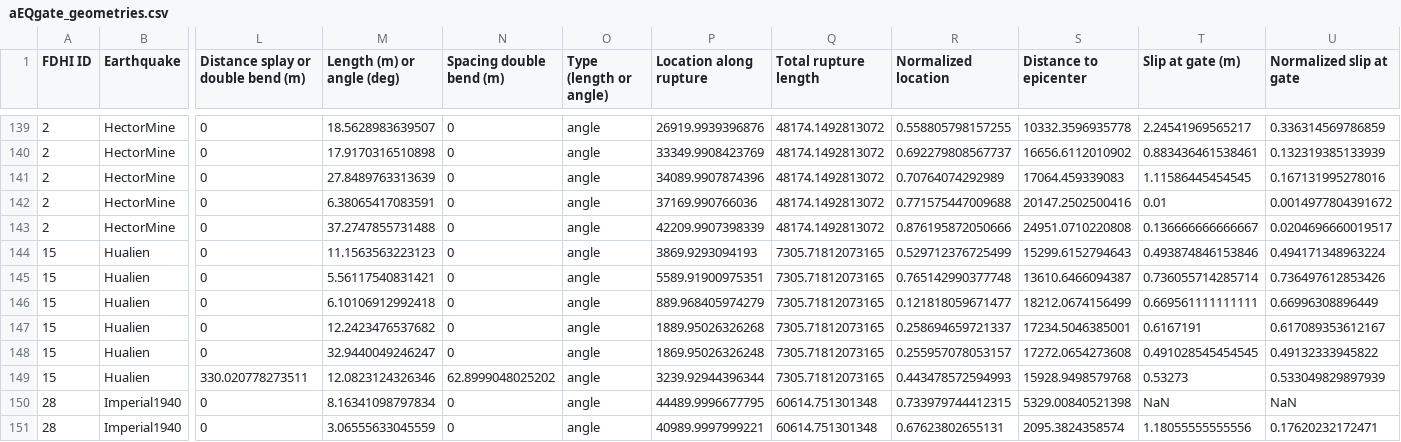
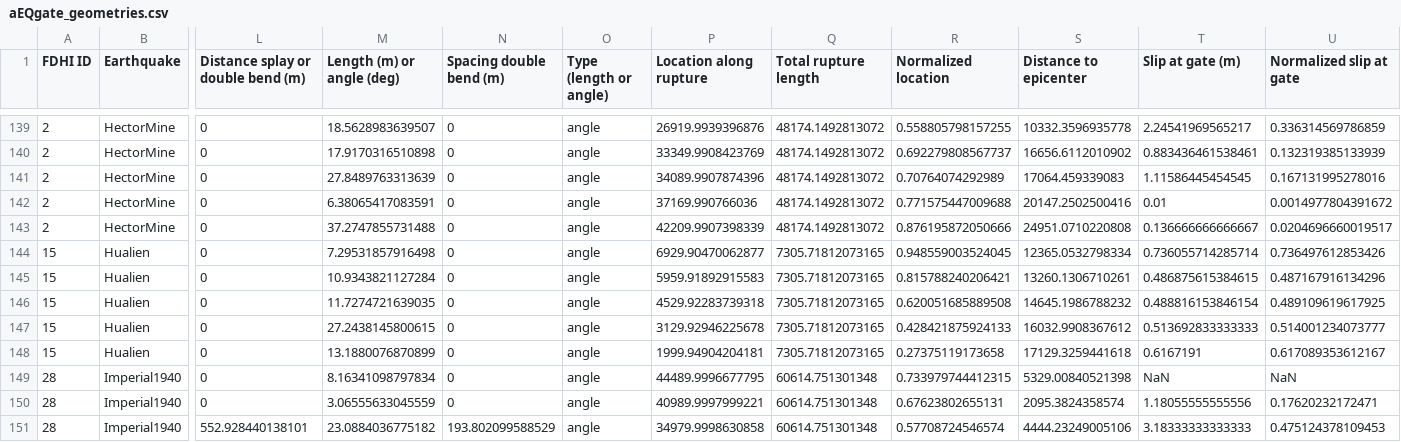
Before and after one commit to absrp/EQgates_recurrence, a CSV file: aEQgate_geometries.csv, drawn as a sheet; only a part is shown, gaps mark what is left out; the shorter side is filled out with more unchanged rows; rows hold the shown columns only; the diff covers the shown part only; the diff names each change by its address in the sheet, - before the commit and + after, or states it on an @@ line.

Commit message:
Add files via upload

```diff
--- a/aEQgate_geometries.csv
+++ b/aEQgate_geometries.csv
-M144 (Length (m) or angle (deg)): 11.1563563223123
+M144 (Length (m) or angle (deg)): 7.29531857916498
-P144 (Location along rupture): 3869.9293094193
+P144 (Location along rupture): 6929.90470062877
-R144 (Normalized location): 0.529712376725499
+R144 (Normalized location): 0.948559003524045
-S144 (Distance to epicenter): 15299.6152794643
+S144 (Distance to epicenter): 12365.0532798334
-T144 (Slip at gate (m)): 0.493874846153846
+T144 (Slip at gate (m)): 0.736055714285714
-U144 (Normalized slip at gate): 0.494171348963224
+U144 (Normalized slip at gate): 0.736497612853426
-M145 (Length (m) or angle (deg)): 5.56117540831421
+M145 (Length (m) or angle (deg)): 10.9343821127284
-P145 (Location along rupture): 5589.91900975351
+P145 (Location along rupture): 5959.91892915583
-R145 (Normalized location): 0.765142990377748
+R145 (Normalized location): 0.815788240206421
-S145 (Distance to epicenter): 13610.6466094387
+S145 (Distance to epicenter): 13260.1306710261
-T145 (Slip at gate (m)): 0.736055714285714
+T145 (Slip at gate (m)): 0.486875615384615
-U145 (Normalized slip at gate): 0.736497612853426
+U145 (Normalized slip at gate): 0.487167916134296
-M146 (Length (m) or angle (deg)): 6.10106912992418
+M146 (Length (m) or angle (deg)): 11.7274721639035
-P146 (Location along rupture): 889.968405974279
+P146 (Location along rupture): 4529.92283739318
-R146 (Normalized location): 0.121818059671477
+R146 (Normalized location): 0.620051685889508
-S146 (Distance to epicenter): 18212.0674156499
+S146 (Distance to epicenter): 14645.1986788232
-T146 (Slip at gate (m)): 0.669561111111111
+T146 (Slip at gate (m)): 0.488816153846154
-U146 (Normalized slip at gate): 0.66996308896449
+U146 (Normalized slip at gate): 0.489109619617925
-M147 (Length (m) or angle (deg)): 12.2423476537682
+M147 (Length (m) or angle (deg)): 27.2438145800615
-P147 (Location along rupture): 1889.95026326268
+P147 (Location along rupture): 3129.92946225678
-R147 (Normalized location): 0.258694659721337
+R147 (Normalized location): 0.428421875924133
-S147 (Distance to epicenter): 17234.5046385001
+S147 (Distance to epicenter): 16032.9908367612
-T147 (Slip at gate (m)): 0.6167191
+T147 (Slip at gate (m)): 0.513692833333333
-U147 (Normalized slip at gate): 0.617089353612167
+U147 (Normalized slip at gate): 0.514001234073777
-M148 (Length (m) or angle (deg)): 32.9440049246247
+M148 (Length (m) or angle (deg)): 13.1880076870899
-P148 (Location along rupture): 1869.95026326248
+P148 (Location along rupture): 1999.94904204181
-R148 (Normalized location): 0.255957078053157
+R148 (Normalized location): 0.27375119173658
-S148 (Distance to epicenter): 17272.0654273608
+S148 (Distance to epicenter): 17129.3259441618
-T148 (Slip at gate (m)): 0.491028545454545
+T148 (Slip at gate (m)): 0.6167191
-U148 (Normalized slip at gate): 0.49132333945822
+U148 (Normalized slip at gate): 0.617089353612167
-row 149: 15 | Hualien | 330.020778273511 | 12.0823124326346 | 62.8999048025202 | angle | 3239.92944396344 | 7305.71812073165 | 0.443478572594993 | 15928.9498579768 | 0.53273 | 0.533049829897939
```
Also changed, not shown: 20 edited cells elsewhere in this file.
